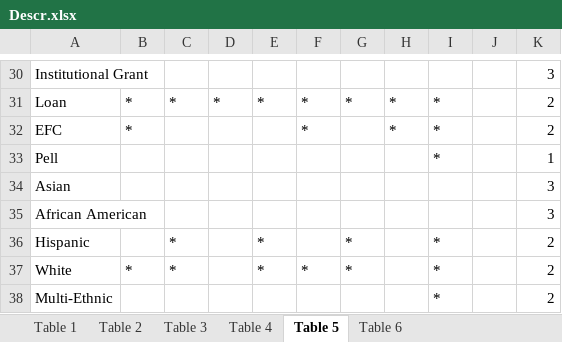
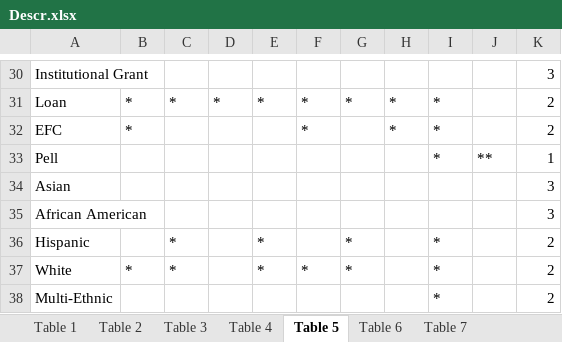
Before and after one commit to Farlein/Timing-in-Admission-Yield, an Excel workbook: Descr.xlsx, sheet Table 5, drawn as a sheet; only a part is shown, gaps mark what is left out; values as stored, in another font and other column widths than the file's, no borders; the diff names each change by its address in the sheet, - before the commit and + after, or states it on an @@ line.

```diff
--- a/Descr.xlsx (sheet Table 5)
+++ b/Descr.xlsx (sheet Table 5)
+sheet tab: Table 7
-J33: (empty)
+J33: **
```
Also changed, not shown: 4 other files.
